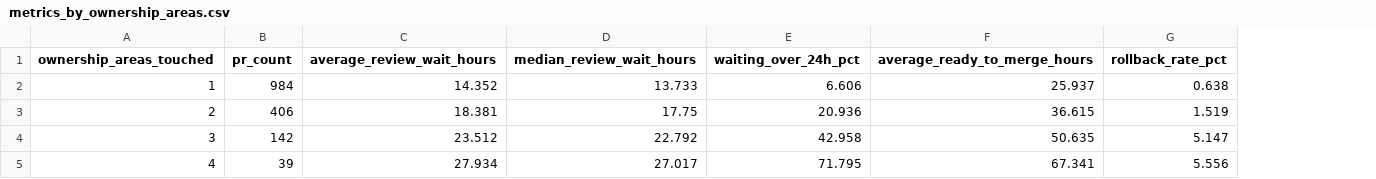
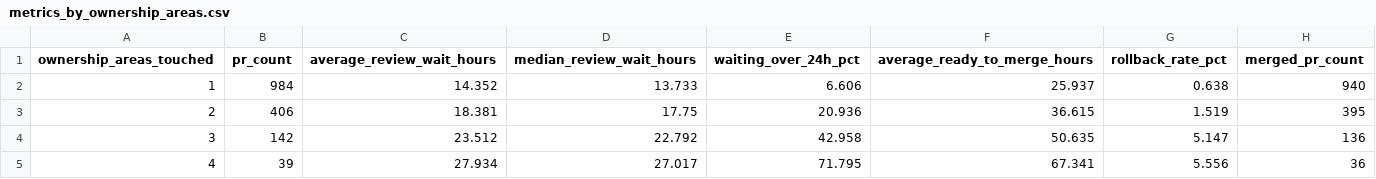
Before and after one commit to s-sharar/case-study, a CSV file: analysis_output/metrics_by_ownership_areas.csv, drawn as a sheet; the diff names each change by its address in the sheet, - before the commit and + after, or states it on an @@ line.

```diff
--- a/analysis_output/metrics_by_ownership_areas.csv
+++ b/analysis_output/metrics_by_ownership_areas.csv
+column H (merged_pr_count), rows 2-5: 940 | 395 | 136 | 36
```
Also changed, not shown: analysis_output/headline_metrics.csv, analysis_output/metrics_by_pr_size.csv, 7 other files.
